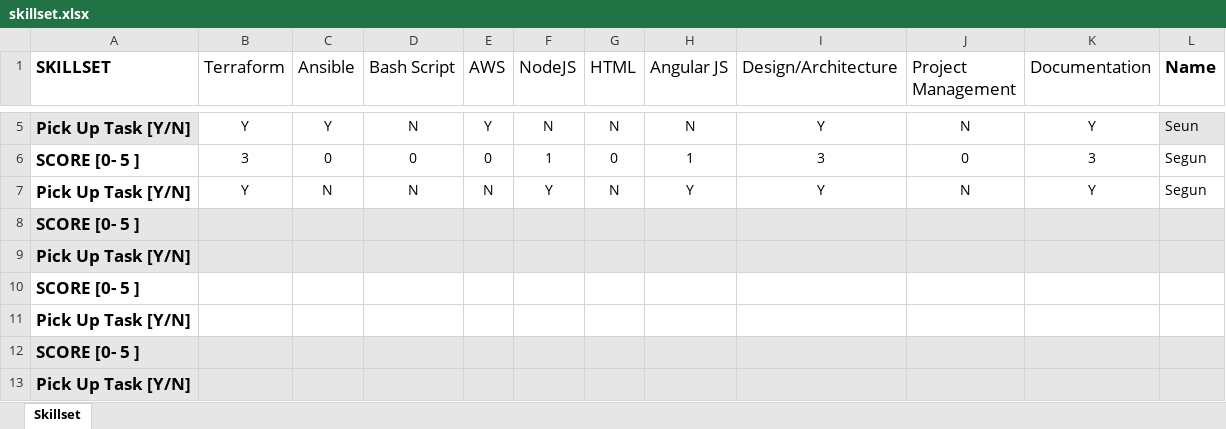
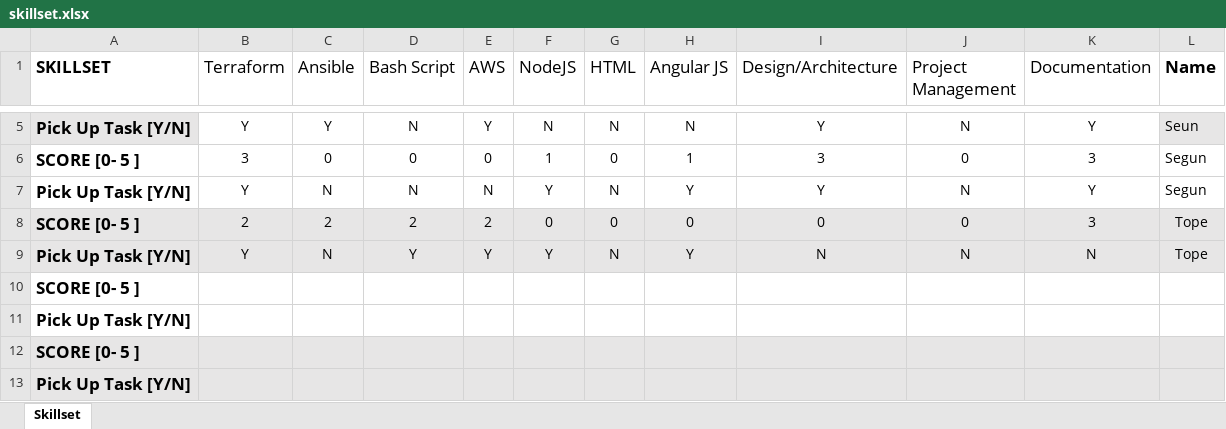
Before and after one commit to shegoj/maven-project, an Excel workbook: skillset.xlsx, sheet Skillset, drawn as a sheet; only a part is shown, gaps mark what is left out; values as stored, in another font and other column widths than the file's, no borders; removed rows and columns are numbered as before the commit, all else as after; the diff names each change by its address in the sheet, - before the commit and + after, or states it on an @@ line.

Commit message:
Tope changes

```diff
--- a/skillset.xlsx (sheet Skillset)
+++ b/skillset.xlsx (sheet Skillset)
-row 8: SCORE [0- 5 ]
-row 9: Pick Up Task [Y/N]
+row 8: SCORE [0- 5 ] | 2 | 2 | 2 | 2 | 0 | 0 | 0 | 0 | 0 | 3 | Tope
+row 9: Pick Up Task [Y/N] | Y | N | Y | Y | Y | N | Y | N | N | N | Tope
```
